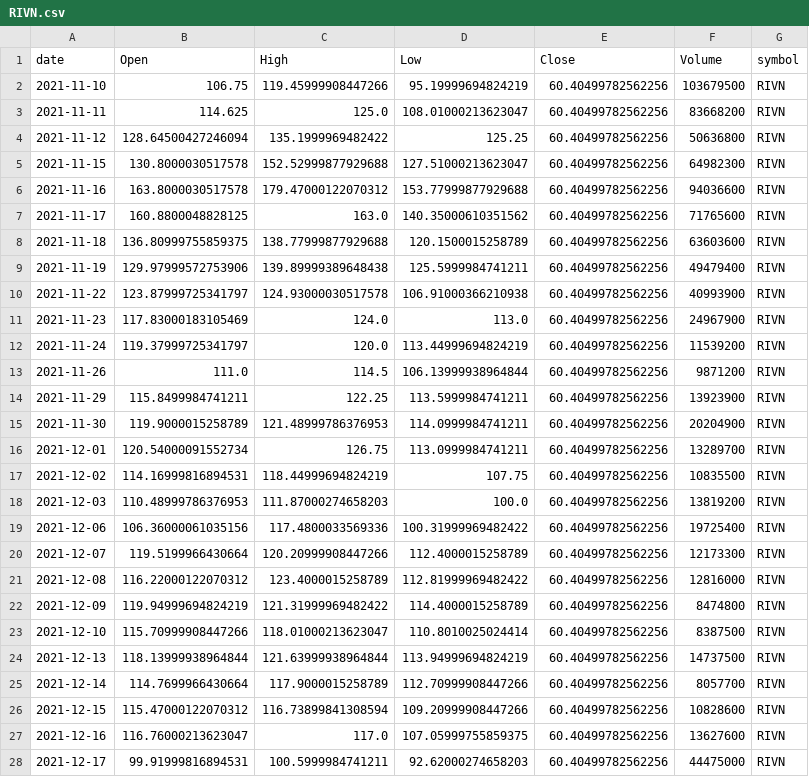
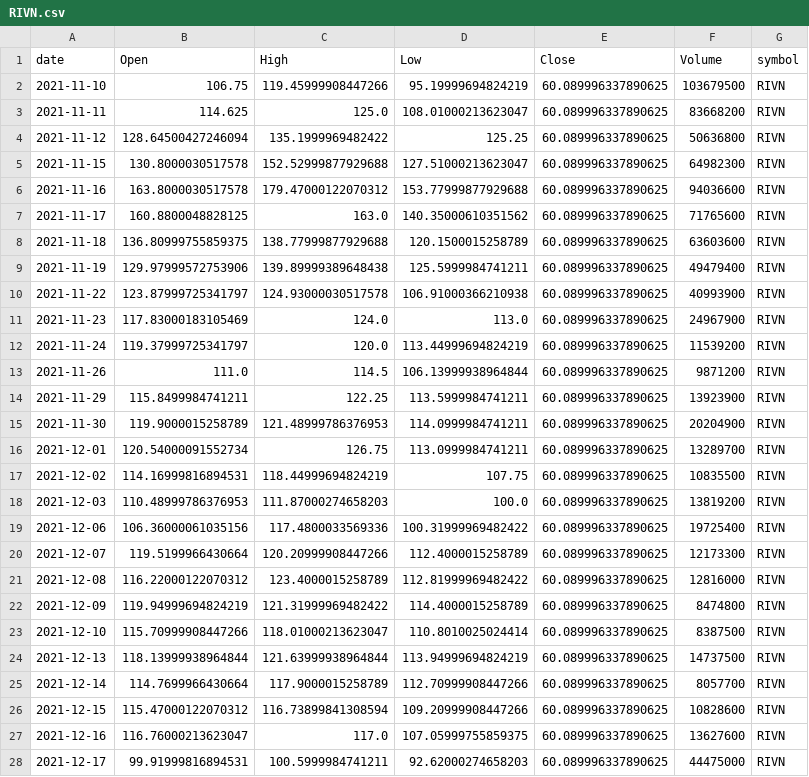
Before and after one commit to jauresfranck/pipeline_donnes-collectes_nettoye, a CSV file: data/RIVN.csv, drawn as a sheet; only a part is shown; the diff covers the shown part only.

```diff
--- a/data/RIVN.csv
+++ b/data/RIVN.csv
@@ -1,28 +1,28 @@
 date,Open,High,Low,Close,Volume,symbol
-2021-11-10,106.75,119.45999908447266,95.19999694824219,60.40499782562256,103679500,RIVN
-2021-11-11,114.625,125.0,108.01000213623047,60.40499782562256,83668200,RIVN
-2021-11-12,128.64500427246094,135.1999969482422,125.25,60.40499782562256,50636800,RIVN
-2021-11-15,130.8000030517578,152.52999877929688,127.51000213623047,60.40499782562256,64982300,RIVN
-2021-11-16,163.8000030517578,179.47000122070312,153.77999877929688,60.40499782562256,94036600,RIVN
-2021-11-17,160.8800048828125,163.0,140.35000610351562,60.40499782562256,71765600,RIVN
-2021-11-18,136.80999755859375,138.77999877929688,120.1500015258789,60.40499782562256,63603600,RIVN
-2021-11-19,129.97999572753906,139.89999389648438,125.5999984741211,60.40499782562256,49479400,RIVN
-2021-11-22,123.87999725341797,124.93000030517578,106.91000366210938,60.40499782562256,40993900,RIVN
-2021-11-23,117.83000183105469,124.0,113.0,60.40499782562256,24967900,RIVN
-2021-11-24,119.37999725341797,120.0,113.44999694824219,60.40499782562256,11539200,RIVN
-2021-11-26,111.0,114.5,106.13999938964844,60.40499782562256,9871200,RIVN
-2021-11-29,115.8499984741211,122.25,113.5999984741211,60.40499782562256,13923900,RIVN
-2021-11-30,119.9000015258789,121.48999786376953,114.0999984741211,60.40499782562256,20204900,RIVN
-2021-12-01,120.54000091552734,126.75,113.0999984741211,60.40499782562256,13289700,RIVN
-2021-12-02,114.16999816894531,118.44999694824219,107.75,60.40499782562256,10835500,RIVN
-2021-12-03,110.48999786376953,111.87000274658203,100.0,60.40499782562256,13819200,RIVN
-2021-12-06,106.36000061035156,117.4800033569336,100.31999969482422,60.40499782562256,19725400,RIVN
-2021-12-07,119.5199966430664,120.20999908447266,112.4000015258789,60.40499782562256,12173300,RIVN
-2021-12-08,116.22000122070312,123.4000015258789,112.81999969482422,60.40499782562256,12816000,RIVN
-2021-12-09,119.94999694824219,121.31999969482422,114.4000015258789,60.40499782562256,8474800,RIVN
-2021-12-10,115.70999908447266,118.01000213623047,110.8010025024414,60.40499782562256,8387500,RIVN
-2021-12-13,118.13999938964844,121.63999938964844,113.94999694824219,60.40499782562256,14737500,RIVN
-2021-12-14,114.7699966430664,117.9000015258789,112.70999908447266,60.40499782562256,8057700,RIVN
-2021-12-15,115.47000122070312,116.73899841308594,109.20999908447266,60.40499782562256,10828600,RIVN
-2021-12-16,116.76000213623047,117.0,107.05999755859375,60.40499782562256,13627600,RIVN
-2021-12-17,99.91999816894531,100.5999984741211,92.62000274658203,60.40499782562256,44475000,RIVN
+2021-11-10,106.75,119.45999908447266,95.19999694824219,60.089996337890625,103679500,RIVN
+2021-11-11,114.625,125.0,108.01000213623047,60.089996337890625,83668200,RIVN
+2021-11-12,128.64500427246094,135.1999969482422,125.25,60.089996337890625,50636800,RIVN
+2021-11-15,130.8000030517578,152.52999877929688,127.51000213623047,60.089996337890625,64982300,RIVN
+2021-11-16,163.8000030517578,179.47000122070312,153.77999877929688,60.089996337890625,94036600,RIVN
+2021-11-17,160.8800048828125,163.0,140.35000610351562,60.089996337890625,71765600,RIVN
+2021-11-18,136.80999755859375,138.77999877929688,120.1500015258789,60.089996337890625,63603600,RIVN
+2021-11-19,129.97999572753906,139.89999389648438,125.5999984741211,60.089996337890625,49479400,RIVN
+2021-11-22,123.87999725341797,124.93000030517578,106.91000366210938,60.089996337890625,40993900,RIVN
+2021-11-23,117.83000183105469,124.0,113.0,60.089996337890625,24967900,RIVN
+2021-11-24,119.37999725341797,120.0,113.44999694824219,60.089996337890625,11539200,RIVN
+2021-11-26,111.0,114.5,106.13999938964844,60.089996337890625,9871200,RIVN
+2021-11-29,115.8499984741211,122.25,113.5999984741211,60.089996337890625,13923900,RIVN
+2021-11-30,119.9000015258789,121.48999786376953,114.0999984741211,60.089996337890625,20204900,RIVN
+2021-12-01,120.54000091552734,126.75,113.0999984741211,60.089996337890625,13289700,RIVN
+2021-12-02,114.16999816894531,118.44999694824219,107.75,60.089996337890625,10835500,RIVN
+2021-12-03,110.48999786376953,111.87000274658203,100.0,60.089996337890625,13819200,RIVN
+2021-12-06,106.36000061035156,117.4800033569336,100.31999969482422,60.089996337890625,19725400,RIVN
+2021-12-07,119.5199966430664,120.20999908447266,112.4000015258789,60.089996337890625,12173300,RIVN
+2021-12-08,116.22000122070312,123.4000015258789,112.81999969482422,60.089996337890625,12816000,RIVN
+2021-12-09,119.94999694824219,121.31999969482422,114.4000015258789,60.089996337890625,8474800,RIVN
+2021-12-10,115.70999908447266,118.01000213623047,110.8010025024414,60.089996337890625,8387500,RIVN
+2021-12-13,118.13999938964844,121.63999938964844,113.94999694824219,60.089996337890625,14737500,RIVN
+2021-12-14,114.7699966430664,117.9000015258789,112.70999908447266,60.089996337890625,8057700,RIVN
+2021-12-15,115.47000122070312,116.73899841308594,109.20999908447266,60.089996337890625,10828600,RIVN
+2021-12-16,116.76000213623047,117.0,107.05999755859375,60.089996337890625,13627600,RIVN
+2021-12-17,99.91999816894531,100.5999984741211,92.62000274658203,60.089996337890625,44475000,RIVN
```
Also changed, not shown: 1 added row and 45 edited cells elsewhere in this file, data/COIN.csv, data/GOOGL.csv, 27 other files.
